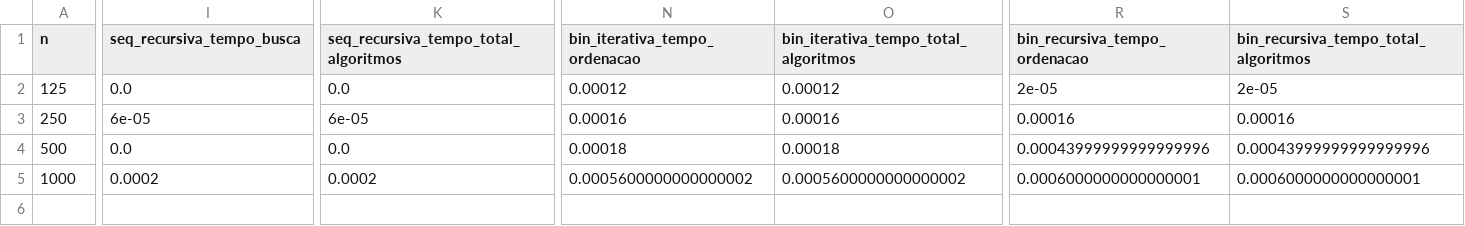
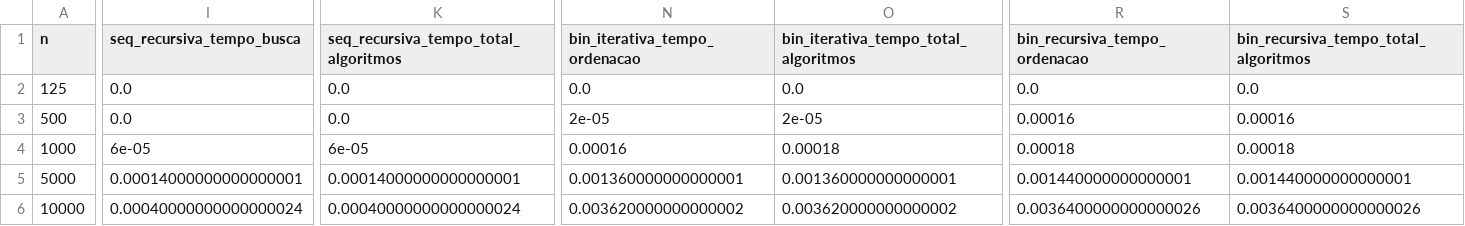
Before and after one commit to branchescunha/algorithm-analysis, a CSV file: report-04-search-and-sort/results/crescimento_n.csv, drawn as a sheet; only a part is shown, gaps mark what is left out; removed rows and columns are numbered as before the commit, all else as after; rows hold the shown columns only; the diff covers the shown part only; the diff names each change by its address in the sheet, - before the commit and + after, or states it on an @@ line.

```diff
--- a/report-04-search-and-sort/results/crescimento_n.csv
+++ b/report-04-search-and-sort/results/crescimento_n.csv
-N2 (bin_iterativa_tempo_ordenacao): 0.00012
+N2 (bin_iterativa_tempo_ordenacao): 0.0
-O2: 0.00012
+O2: 0.0
-R2 (bin_recursiva_tempo_ordenacao): 2e-05
+R2 (bin_recursiva_tempo_ordenacao): 0.0
-S2: 2e-05
+S2: 0.0
-row 3: 250 | 6e-05 | 6e-05 | 0.00016 | 0.00016 | 0.00016 | 0.00016
-N3 (bin_iterativa_tempo_ordenacao): 0.00018
+N3 (bin_iterativa_tempo_ordenacao): 2e-05
-O3: 0.00018
+O3: 2e-05
-R3 (bin_recursiva_tempo_ordenacao): 0.00043999999999999996
+R3 (bin_recursiva_tempo_ordenacao): 0.00016
-S3: 0.00043999999999999996
+S3: 0.00016
-I4 (seq_recursiva_tempo_busca): 0.0002
+I4 (seq_recursiva_tempo_busca): 6e-05
-K4: 0.0002
+K4: 6e-05
-N4 (bin_iterativa_tempo_ordenacao): 0.0005600000000000002
+N4 (bin_iterativa_tempo_ordenacao): 0.00016
-O4: 0.0005600000000000002
+O4: 0.00018
-R4 (bin_recursiva_tempo_ordenacao): 0.0006000000000000001
+R4 (bin_recursiva_tempo_ordenacao): 0.00018
-S4: 0.0006000000000000001
+S4: 0.00018
+row 5: 5000 | 0.00014000000000000001 | 0.00014000000000000001 | 0.001360000000000001 | 0.001360000000000001 | 0.001440000000000001 | 0.001440000000000001
+row 6: 10000 | 0.00040000000000000024 | 0.00040000000000000024 | 0.003620000000000002 | 0.003620000000000002 | 0.0036400000000000026 | 0.0036400000000000026
```
Also changed, not shown: 1 edited cell elsewhere in this file, report-04-search-and-sort/data/teste40.csv, report-04-search-and-sort/results/comparacao_teorica.csv, 24 other files.
